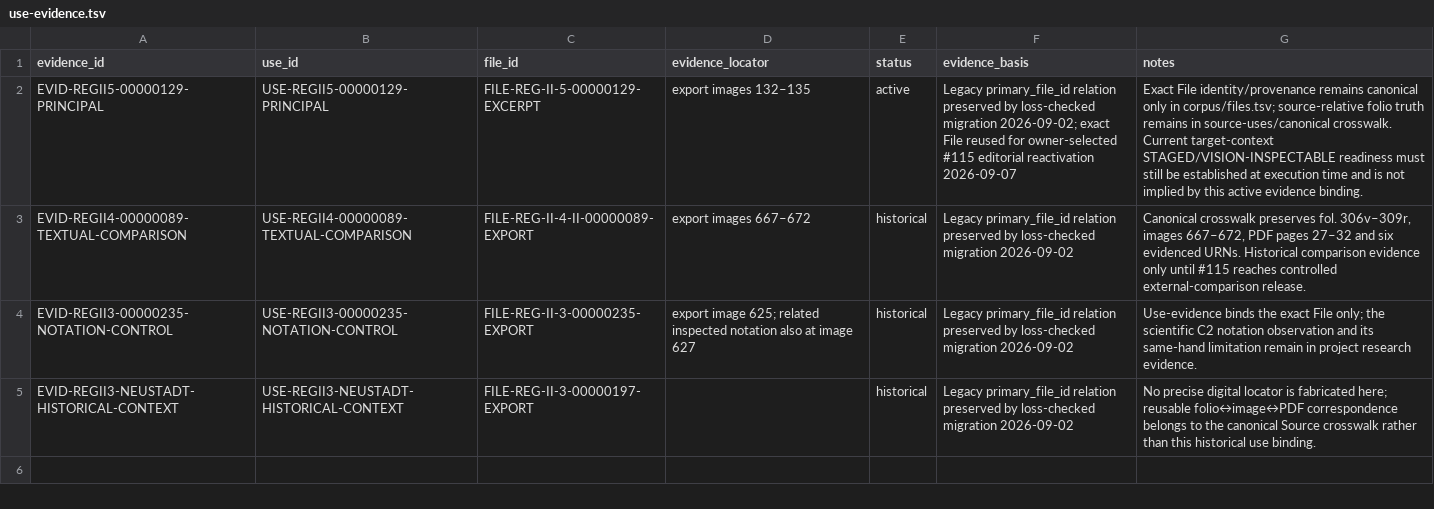
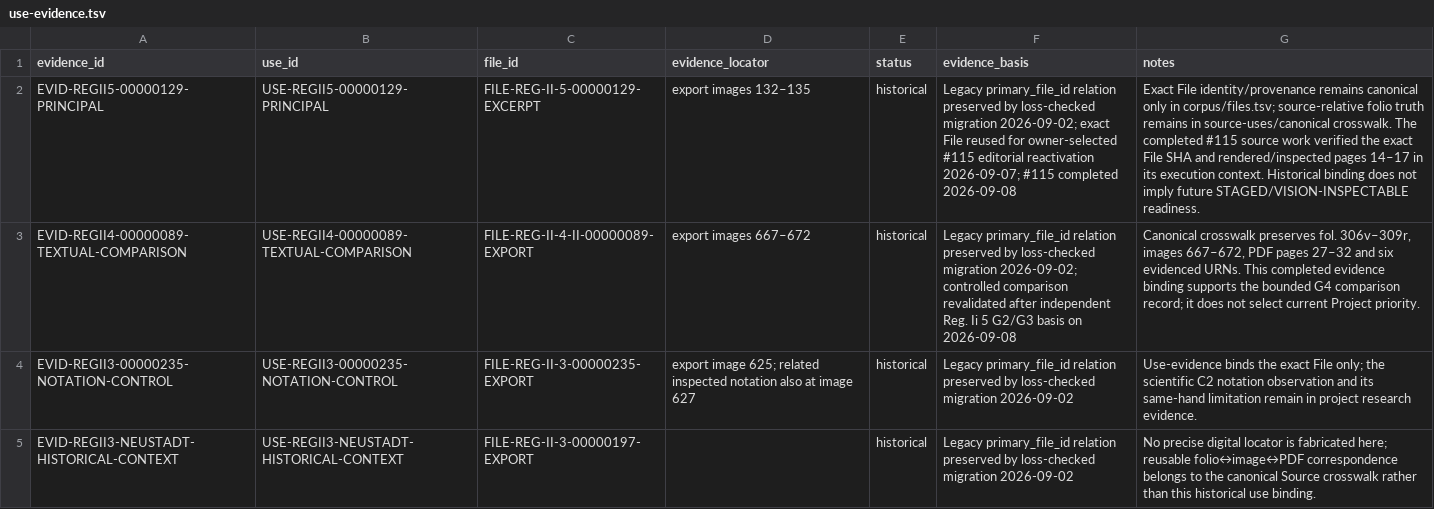
Before and after one commit to esany/paleo-type, a TSV file: projects/ega-reg-ii-5-knau/research/use-evidence.tsv, drawn as a sheet; the diff names each change by its address in the sheet, - before the commit and + after, or states it on an @@ line.

Commit message:
RESEARCH: archive completed Reg Ii 5 #115 evidence uses (#115)

```diff
--- a/projects/ega-reg-ii-5-knau/research/use-evidence.tsv
+++ b/projects/ega-reg-ii-5-knau/research/use-evidence.tsv
-E2 (status): active
+E2 (status): historical
-F2 (evidence_basis): …editorial reactivation 2026-09-07
+F2 (evidence_basis): …editorial reactivation 2026-09-07; #115 completed 2026-09-08
-G2 (notes): …source-uses/canonical crosswalk. Current target-context STAGED/VISION-INSPECTABLE readiness must still be established at execution time and is not implied by this active evidence binding.
+G2 (notes): …source-uses/canonical crosswalk. The completed #115 source work verified the exact File SHA and rendered/inspected pages 14–17 in its execution context. Historical binding does not imply future STAGED/VISION-INSPECTABLE readiness.
-F3 (evidence_basis): …loss-checked migration 2026-09-02
+F3 (evidence_basis): …loss-checked migration 2026-09-02; controlled comparison revalidated after independent Reg. Ii 5 G2/G3 basis on 2026-09-08
-G3 (notes): …evidenced URNs. Historical comparison evidence only until #115 reaches controlled external-comparison release.
+G3 (notes): …evidenced URNs. This completed evidence binding supports the bounded G4 comparison record; it does not select current Project priority.
```
